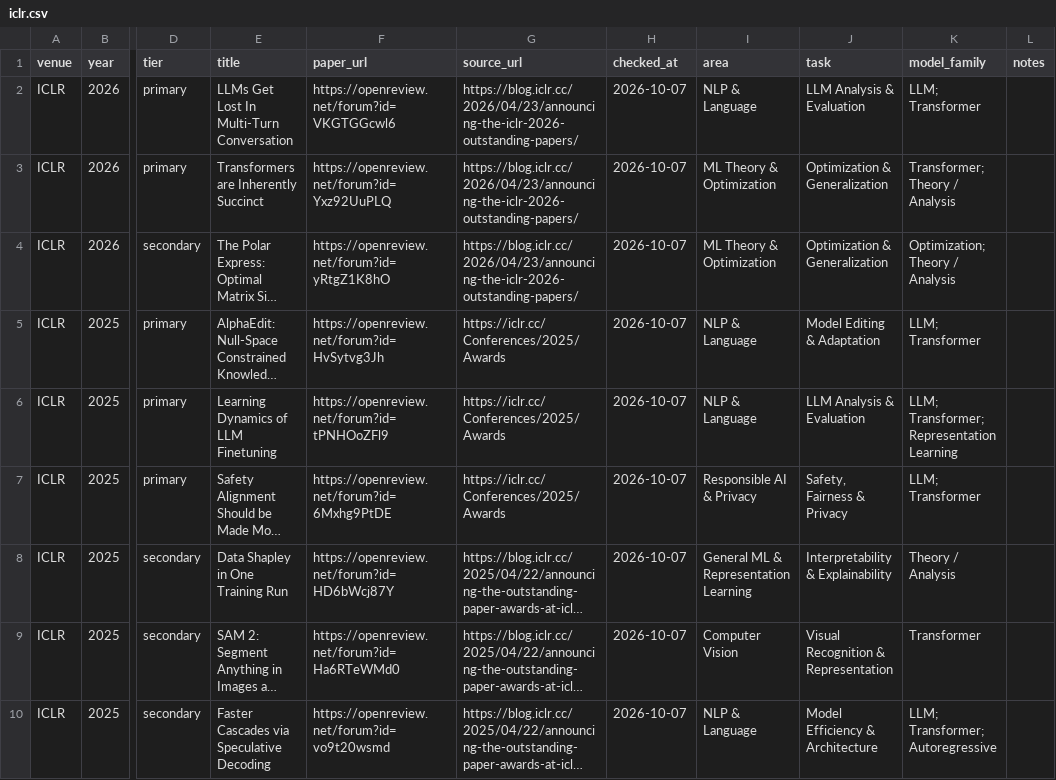
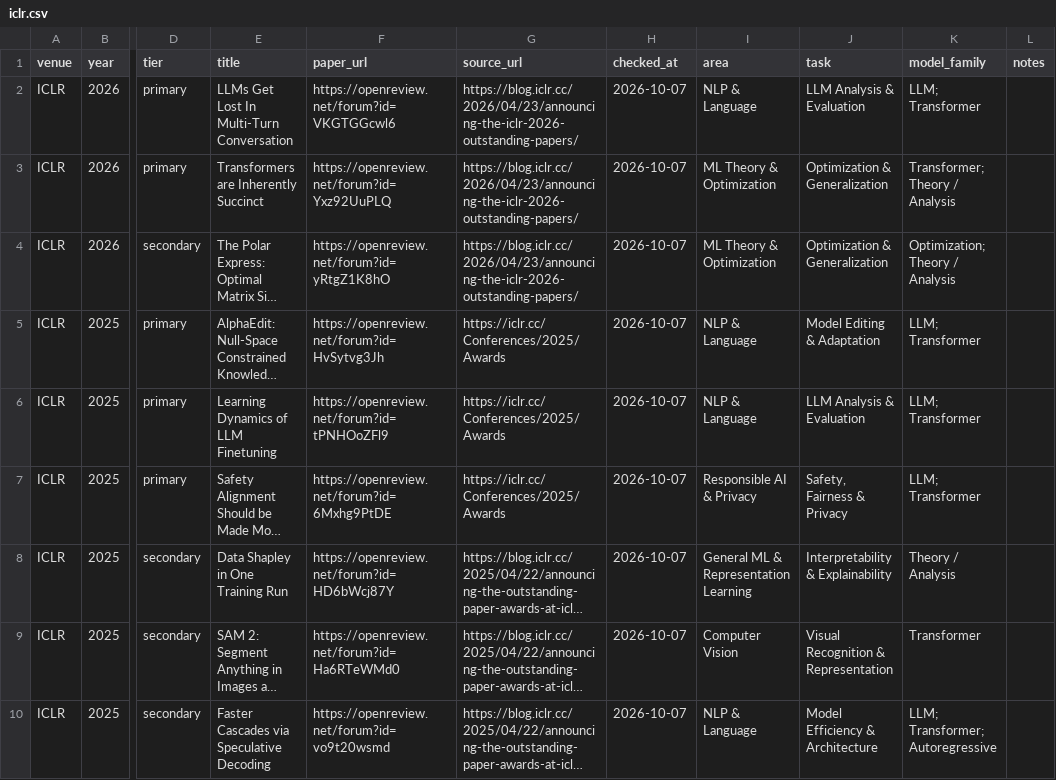
Before and after one commit to shunk031/awesome-ai-best-papers, a CSV file: data/papers/iclr.csv, drawn as a sheet; only a part is shown, gaps mark what is left out; long unchanged cells end in …; the diff covers the shown part only; the diff names each change by its address in the sheet, - before the commit and + after, or states it on an @@ line.

```diff
--- a/data/papers/iclr.csv
+++ b/data/papers/iclr.csv
-K6 (model_family): LLM; Transformer; Representation Learning
+K6 (model_family): LLM; Transformer
```
Also changed, not shown: 7 edited cells elsewhere in this file, 1 other file.
